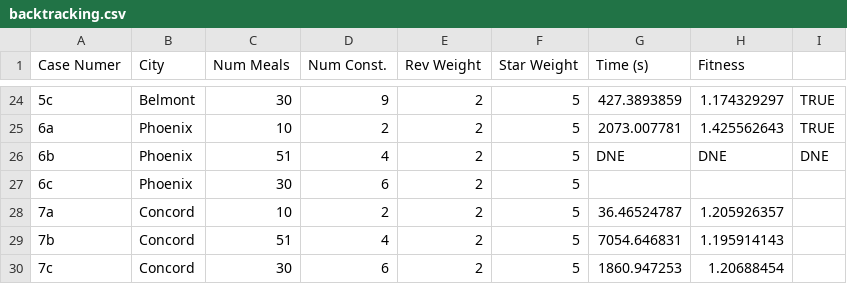
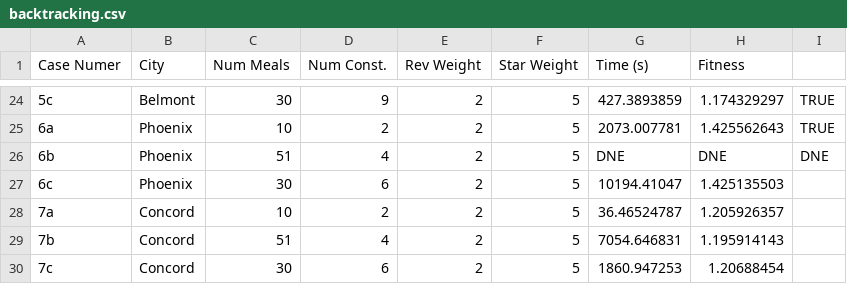
Before and after one commit to jojoadler/cs182finalproject, a CSV file: backtracking.csv, drawn as a sheet; only a part is shown, gaps mark what is left out.

```diff
--- a/backtracking.csv
+++ b/backtracking.csv
@@ -26,3 +26,3 @@ Case Numer,City,Num Meals,Num Const.,Rev Weight,Star Weight,Time (s),Fitness,
 6b,Phoenix,51,4,2,5,DNE,DNE,DNE
-6c,Phoenix,30,6,2,5,,,
+6c,Phoenix,30,6,2,5,10194.41047,1.425135503,
 7a,Concord,10,2,2,5,36.46524787,1.205926357,
```
Also changed, not shown: 2 other files.
